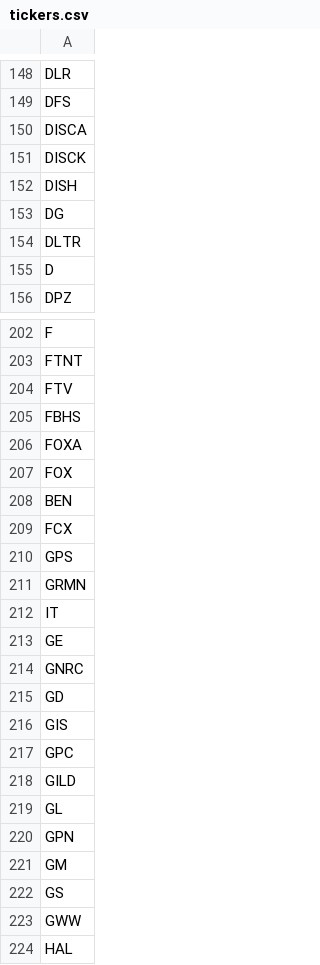
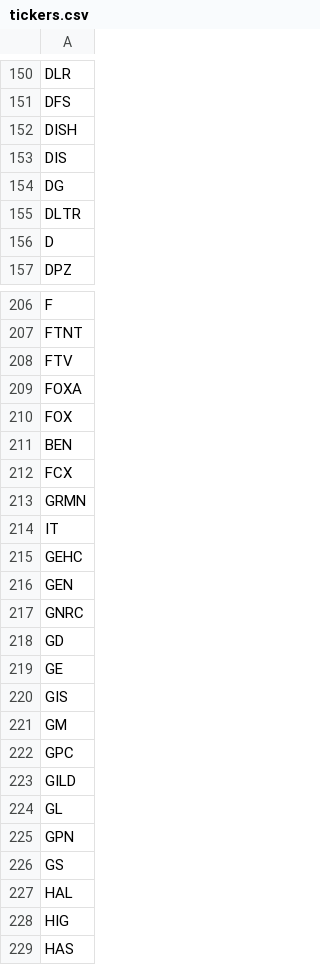
Before and after one commit to Brokelind/RedStock, a CSV file: input/tickers.csv, drawn as a sheet; only a part is shown, gaps mark what is left out; the shorter side is filled out with more unchanged rows; the diff covers the shown part only.

```diff
--- a/input/tickers.csv
+++ b/input/tickers.csv
@@ -149,5 +151,4 @@ DLR
 DFS
-DISCA
-DISCK
 DISH
+DIS
 DG
@@ -204,3 +208,2 @@ FTNT
 FTV
-FBHS
 FOXA
@@ -209,9 +212,11 @@ BEN
 FCX
-GPS
 GRMN
 IT
-GE
+GEHC
+GEN
 GNRC
 GD
+GE
 GIS
+GM
 GPC
@@ -220,5 +225,3 @@ GL
 GPN
-GM
 GS
-GWW
 HAL
```
Also changed, not shown: 19 added rows, 17 removed rows, 8 moved rows and 3 edited cells elsewhere in this file, 11 other files.
